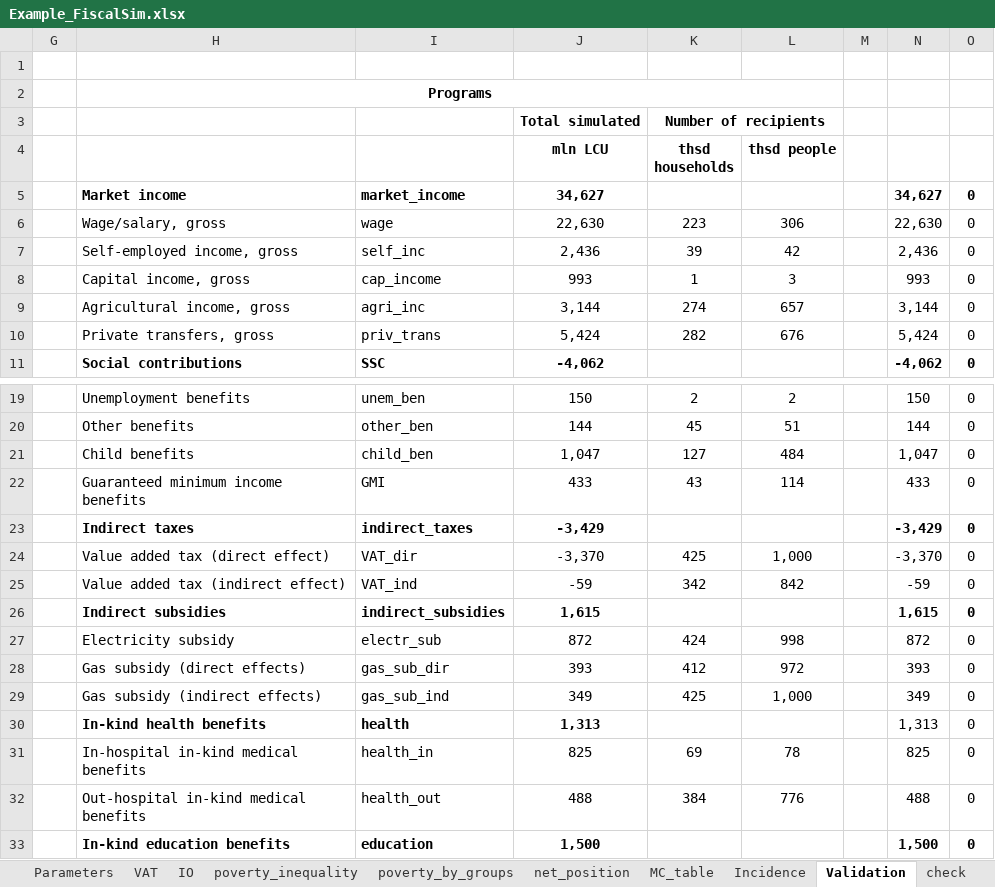
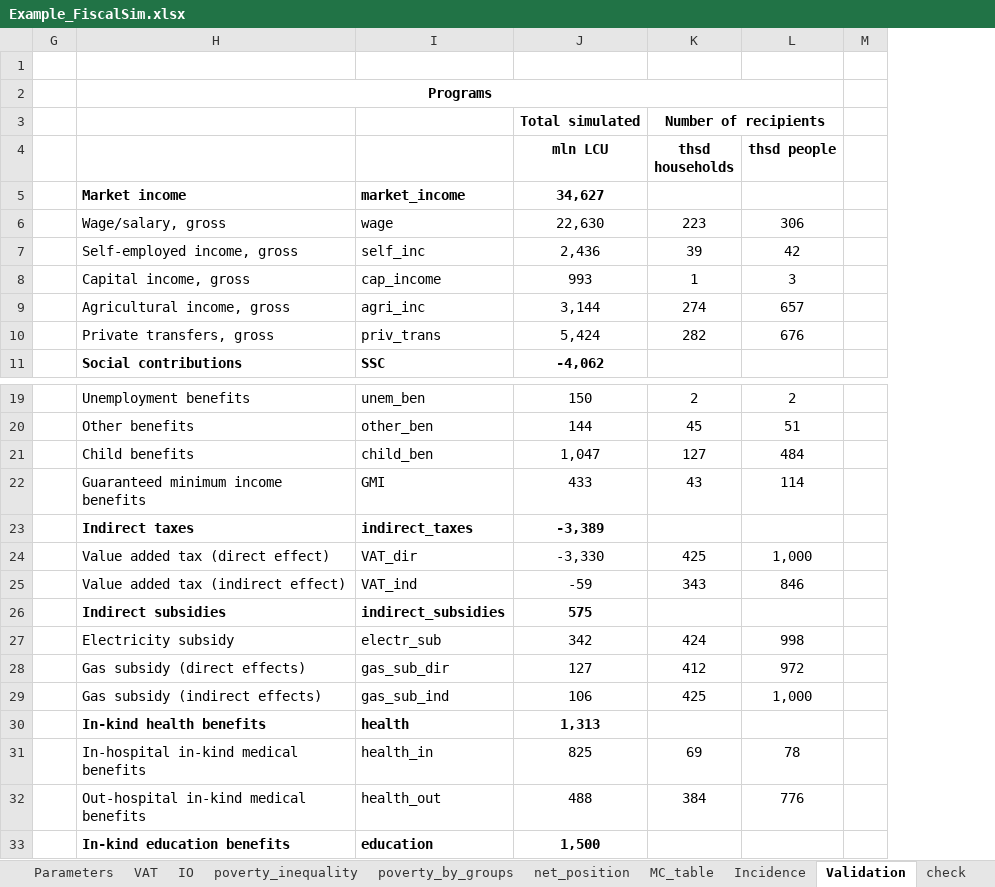
Before and after one commit to wbEPL/Example_FiscalSim, an Excel workbook: 03.Tool/Example_FiscalSim.xlsx, sheet Validation, drawn as a sheet; only a part is shown, gaps mark what is left out; values as stored, in another font and other column widths than the file's, no borders; conditional formats not drawn; the diff names each change by its address in the sheet, - before the commit and + after, or states it on an @@ line.

```diff
--- a/03.Tool/Example_FiscalSim.xlsx (sheet Validation)
+++ b/03.Tool/Example_FiscalSim.xlsx (sheet Validation)
@@ column N hidden, rows 5-11: 34,627 | 22,630 | 2,436 | 993 | 3,144 | 5,424 | -4,062; rows 19-33: 150 | 144 | 1,047 | 433 | -3,429 | -3,370 | -59 | 1,615 | 872 | 393 | 349 | 1,313 | 825 | 488 | 1,500 @@
@@ column O hidden, rows 5-11: all 0; rows 19-33: all 0 @@
-J23 (mln LCU): -3,429
+J23 (mln LCU): -3,389
-J24 (mln LCU): -3,370
+J24 (mln LCU): -3,330
-K25 (thsd households): 342
+K25 (thsd households): 343
-L25 (thsd people): 842
+L25 (thsd people): 846
-J26 (mln LCU): 1,615
+J26 (mln LCU): 575
-J27 (mln LCU): 872
+J27 (mln LCU): 342
-J28 (mln LCU): 393
+J28 (mln LCU): 127
-J29 (mln LCU): 349
+J29 (mln LCU): 106
```
Also changed, not shown: sheet totals, sheet net_position, sheet MC_table, sheet all, sheet gini_poverty, sheet Incidence, 5 more sheets, hidden cells, charts or pictures, 12 other files.
